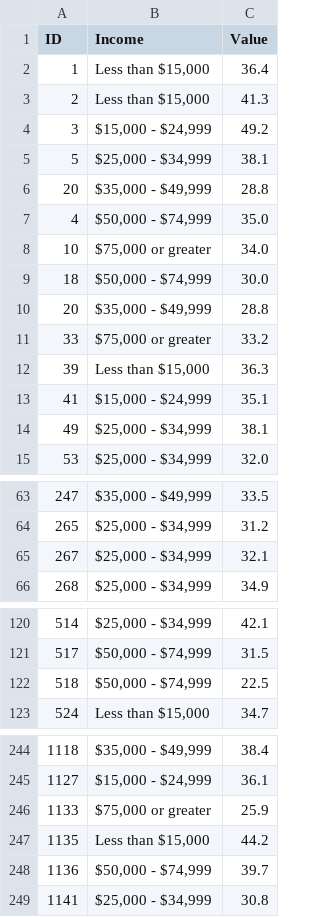
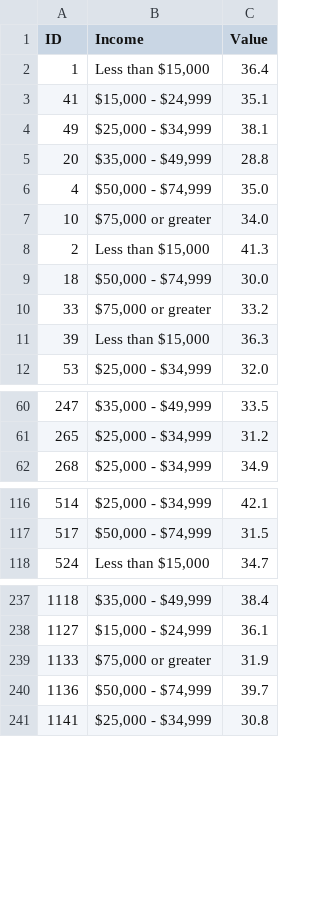
Before and after one commit to samanake/samanake.github.io, a CSV file: obesity_2018_income.csv, drawn as a sheet; only a part is shown, gaps mark what is left out; the diff covers the shown part only.

Commit message:
Update obesity_2018_income.csv

```diff
--- a/obesity_2018_income.csv
+++ b/obesity_2018_income.csv
@@ -2,5 +2,4 @@ ID,Income,Value
 1,"Less than $15,000",36.4
-2,"Less than $15,000",41.3
-3,"$15,000 - $24,999",49.2
-5,"$25,000 - $34,999",38.1
+41,"$15,000 - $24,999",35.1
+49,"$25,000 - $34,999",38.1
 20,"$35,000 - $49,999",28.8
@@ -8,8 +7,6 @@ ID,Income,Value
 10,"$75,000 or greater",34.0
+2,"Less than $15,000",41.3
 18,"$50,000 - $74,999",30.0
-20,"$35,000 - $49,999",28.8
 33,"$75,000 or greater",33.2
 39,"Less than $15,000",36.3
-41,"$15,000 - $24,999",35.1
-49,"$25,000 - $34,999",38.1
 53,"$25,000 - $34,999",32.0
@@ -64,3 +61,2 @@ ID,Income,Value
 265,"$25,000 - $34,999",31.2
-267,"$25,000 - $34,999",32.1
 268,"$25,000 - $34,999",34.9
@@ -121,3 +117,2 @@ ID,Income,Value
 517,"$50,000 - $74,999",31.5
-518,"$50,000 - $74,999",22.5
 524,"Less than $15,000",34.7
@@ -245,4 +238,3 @@ ID,Income,Value
 1127,"$15,000 - $24,999",36.1
-1133,"$75,000 or greater",25.9
-1135,"Less than $15,000",44.2
+1133,"$75,000 or greater",31.9
 1136,"$50,000 - $74,999",39.7
```
Also changed, not shown: 3 removed rows and 2 edited cells elsewhere in this file.
